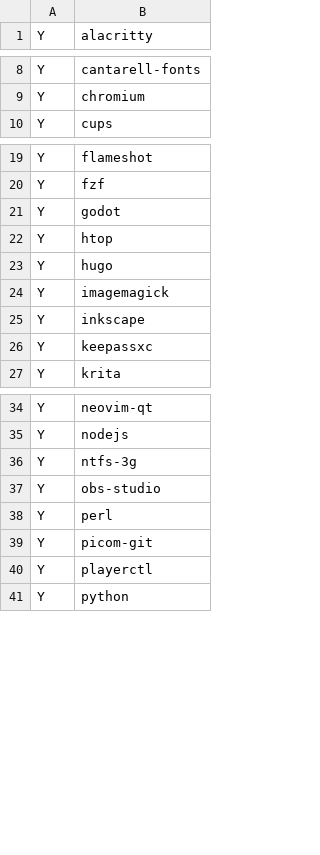
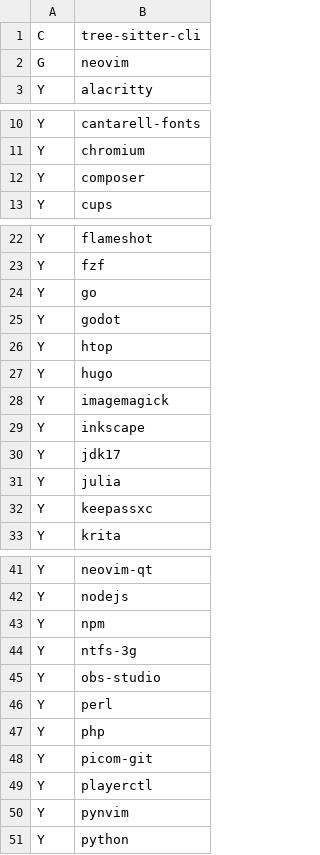
Before and after one commit to lacydev/dotfiles, a CSV file: apps.csv, drawn as a sheet; only a part is shown, gaps mark what is left out; the diff covers the shown part only; the diff names each change by its address in the sheet, - before the commit and + after, or states it on an @@ line.

```diff
--- a/apps.csv
+++ b/apps.csv
+row 1: C | tree-sitter-cli
+row 2: G | neovim
+row 12: Y | composer
+row 24: Y | go
+row 30: Y | jdk17
+row 31: Y | julia
+row 43: Y | npm
+row 47: Y | php
+row 50: Y | pynvim
```
Also changed, not shown: 2 added rows elsewhere in this file, 1 other file.
